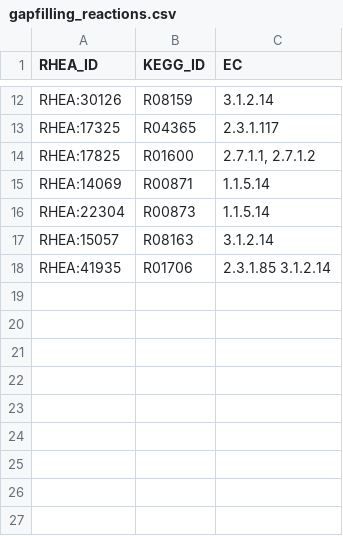
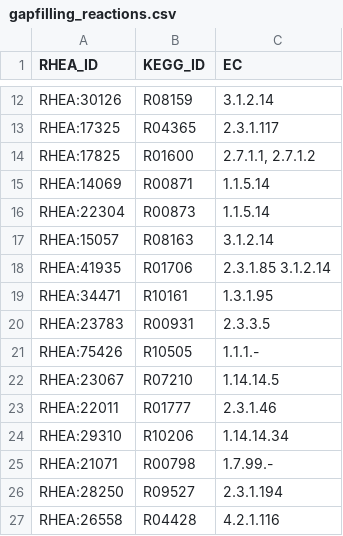
Before and after one commit to HettieC/StaphylococcusAureus, a CSV file: data/model/gapfilling_reactions.csv, drawn as a sheet; only a part is shown, gaps mark what is left out.

```diff
--- a/data/model/gapfilling_reactions.csv
+++ b/data/model/gapfilling_reactions.csv
@@ -18 +18,10 @@ RHEA:15057,R08163,3.1.2.14
 RHEA:41935,R01706,2.3.1.85        3.1.2.14
+RHEA:34471,R10161,1.3.1.95
+RHEA:23783,R00931,2.3.3.5
+RHEA:75426,R10505,1.1.1.-
+RHEA:23067,R07210,1.14.14.5
+RHEA:22011,R01777,2.3.1.46
+RHEA:29310,R10206,1.14.14.34
+RHEA:21071,R00798,1.7.99.-
+RHEA:28250,R09527,2.3.1.194
+RHEA:26558,R04428,4.2.1.116
```
Also changed, not shown: data/model/metabolic_reactions.csv, 2 other files.
